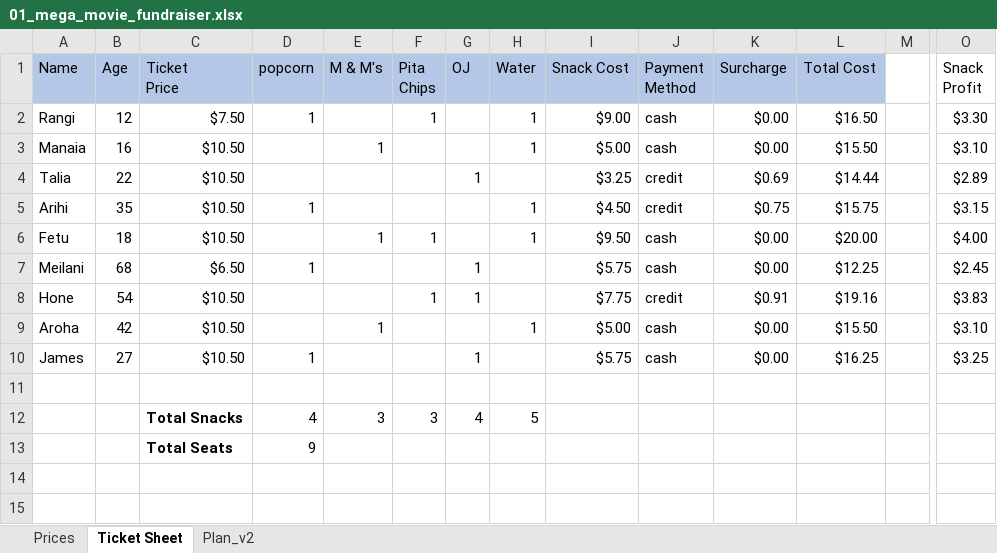
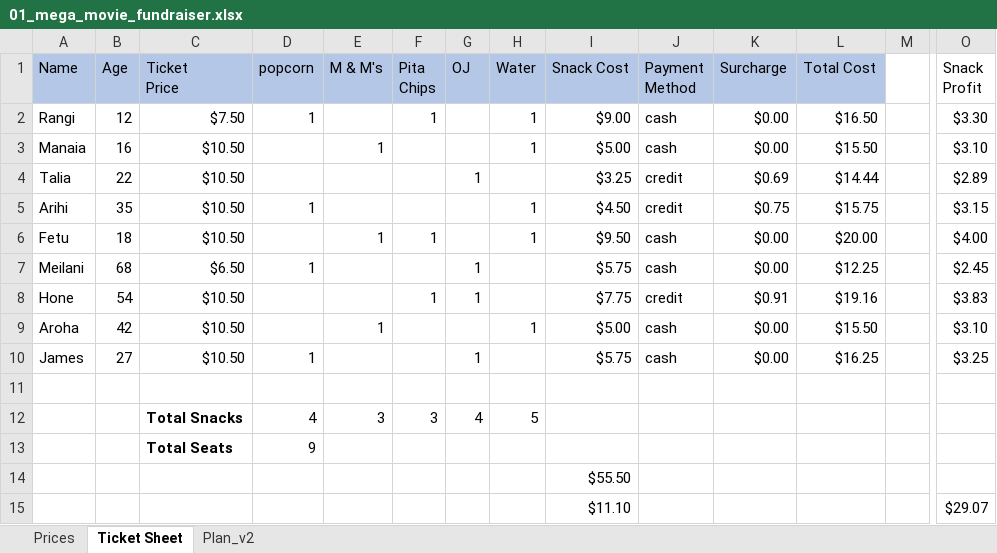
Before and after one commit to lyh71709/01_MMF, an Excel workbook: Miscellaneous/01_mega_movie_fundraiser.xlsx, sheet Ticket Sheet, drawn as a sheet; only a part is shown, gaps mark what is left out; values as stored, in another font and other column widths than the file's, no borders; rows hold the shown columns only; the diff names each change by its address in the sheet, - before the commit and + after, or states it on an @@ line.

```diff
--- a/Miscellaneous/01_mega_movie_fundraiser.xlsx (sheet Ticket Sheet)
+++ b/Miscellaneous/01_mega_movie_fundraiser.xlsx (sheet Ticket Sheet)
+row 14:  |  |  |  |  |  |  |  | $55.50
+row 15:  |  |  |  |  |  |  |  | $11.10 |  |  |  |  | $29.07
```
Also changed, not shown: sheet Plan_v2, 4 other files.
